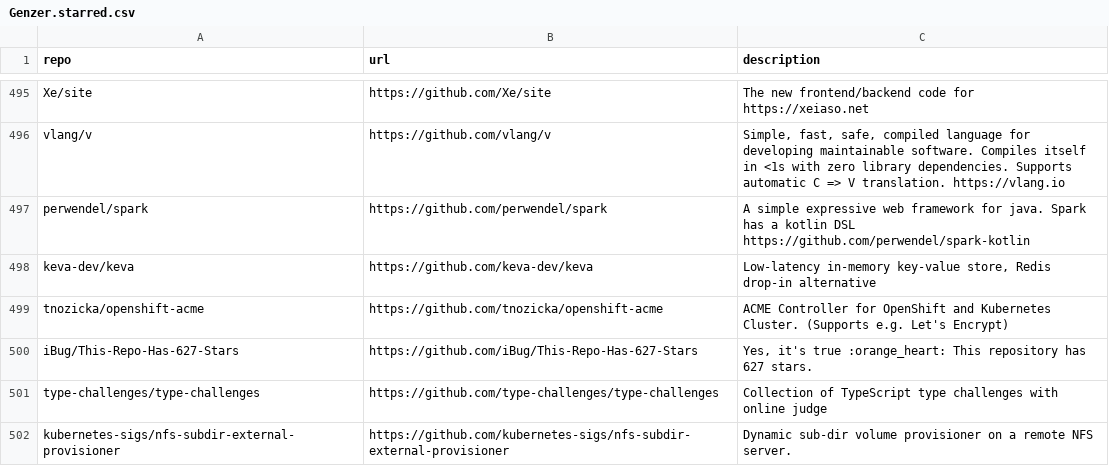
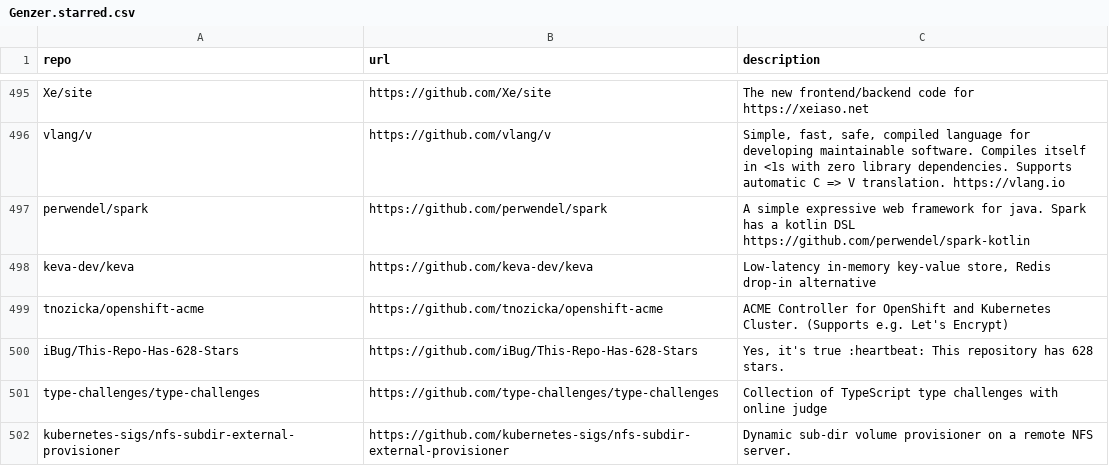
Before and after one commit to Genzer/starred-github-repos, a CSV file: Genzer.starred.csv, drawn as a sheet; only a part is shown, gaps mark what is left out.

```diff
--- a/Genzer.starred.csv
+++ b/Genzer.starred.csv
@@ -499,3 +499,3 @@
 "tnozicka/openshift-acme","https://github.com/tnozicka/openshift-acme","ACME Controller for OpenShift and Kubernetes Cluster. (Supports e.g. Let's Encrypt)"
-"iBug/This-Repo-Has-627-Stars","https://github.com/iBug/This-Repo-Has-627-Stars","Yes, it's true :orange_heart: This repository has 627 stars."
+"iBug/This-Repo-Has-628-Stars","https://github.com/iBug/This-Repo-Has-628-Stars","Yes, it's true :heartbeat: This repository has 628 stars."
 "type-challenges/type-challenges","https://github.com/type-challenges/type-challenges","Collection of TypeScript type challenges with online judge"
```
